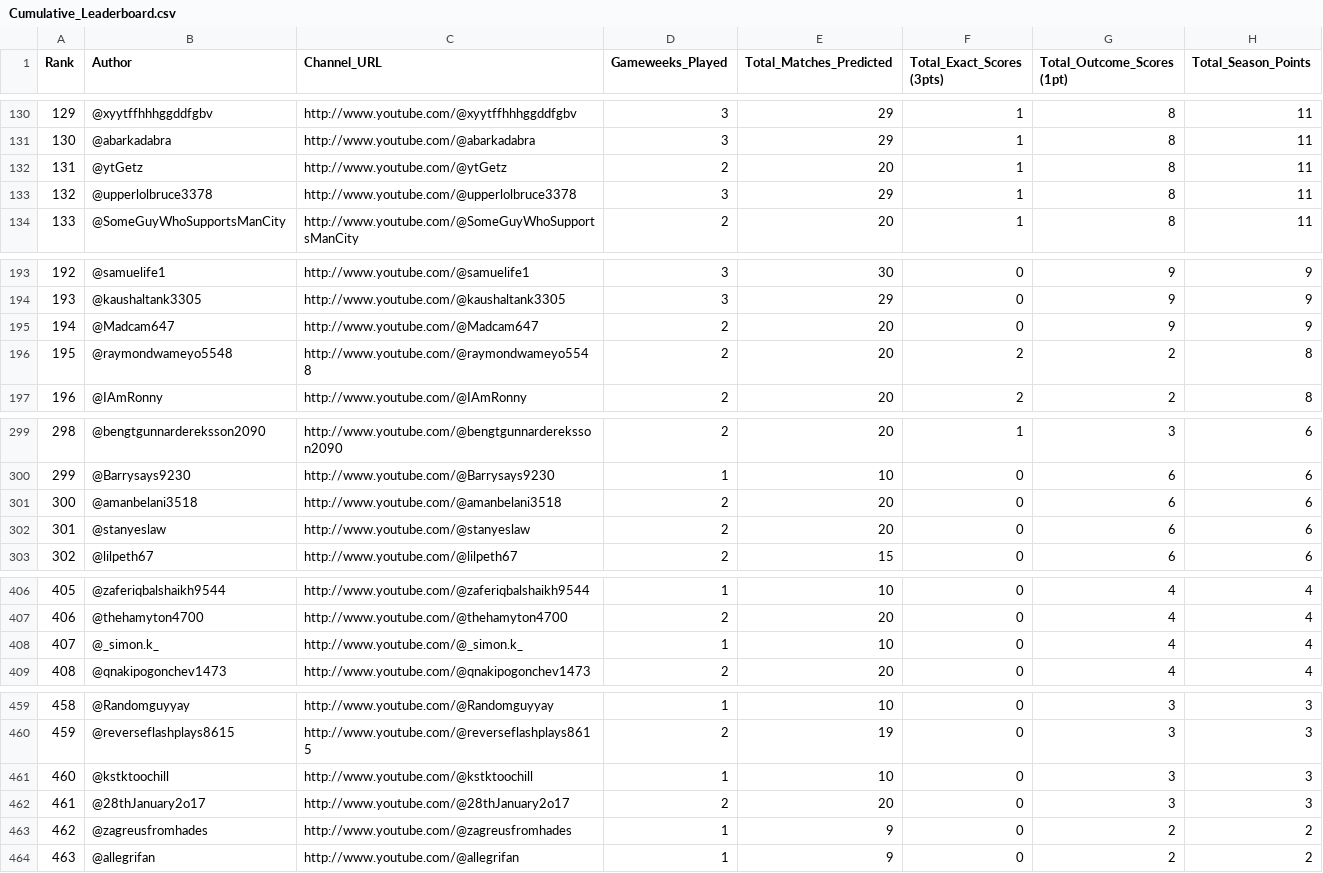
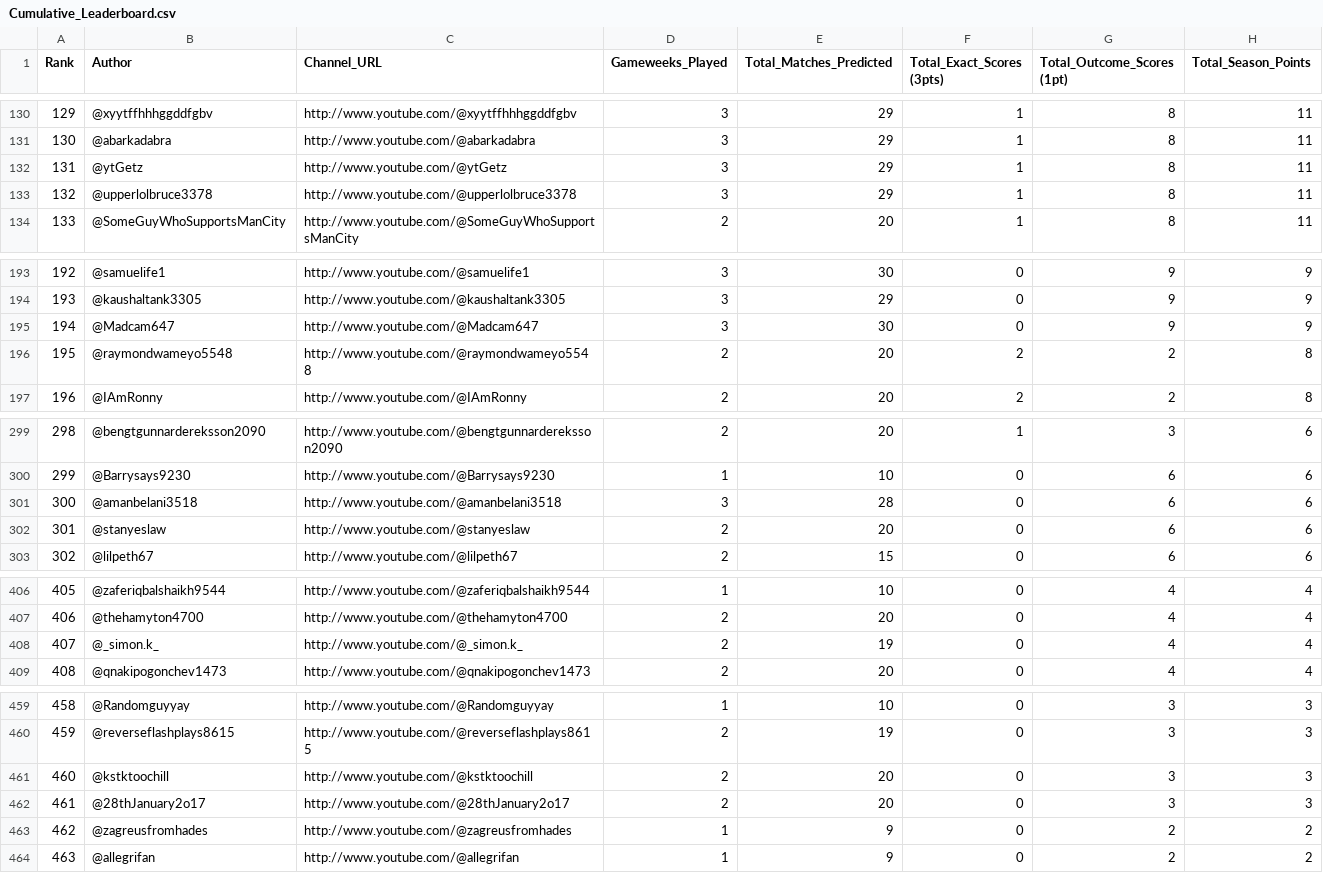
Before and after one commit to AviBomb/premier-league-predictions-tracker, a CSV file: exports/Cumulative_Leaderboard.csv, drawn as a sheet; only a part is shown, gaps mark what is left out; the diff covers the shown part only; the diff names each change by its address in the sheet, - before the commit and + after, or states it on an @@ line.

```diff
--- a/exports/Cumulative_Leaderboard.csv
+++ b/exports/Cumulative_Leaderboard.csv
-D132 (Gameweeks_Played): 2
+D132 (Gameweeks_Played): 3
-E132 (Total_Matches_Predicted): 20
+E132 (Total_Matches_Predicted): 29
-D195 (Gameweeks_Played): 2
+D195 (Gameweeks_Played): 3
-E195 (Total_Matches_Predicted): 20
+E195 (Total_Matches_Predicted): 30
-D301 (Gameweeks_Played): 2
+D301 (Gameweeks_Played): 3
-E301 (Total_Matches_Predicted): 20
+E301 (Total_Matches_Predicted): 28
-D408 (Gameweeks_Played): 1
+D408 (Gameweeks_Played): 2
-E408 (Total_Matches_Predicted): 10
+E408 (Total_Matches_Predicted): 19
-D461 (Gameweeks_Played): 1
+D461 (Gameweeks_Played): 2
-E461 (Total_Matches_Predicted): 10
+E461 (Total_Matches_Predicted): 20
```
Also changed, not shown: 5 added rows, 8 edited cells and row numbers in column A elsewhere in this file, exports/GW3_Parsed_Predictions.csv, 8 other files.
